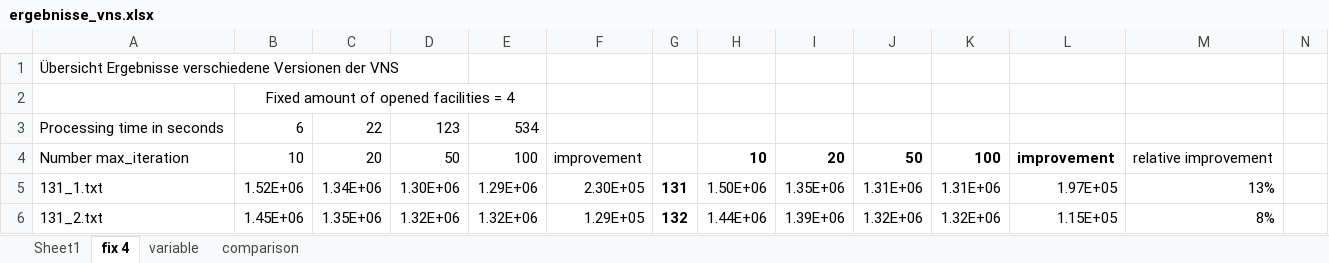
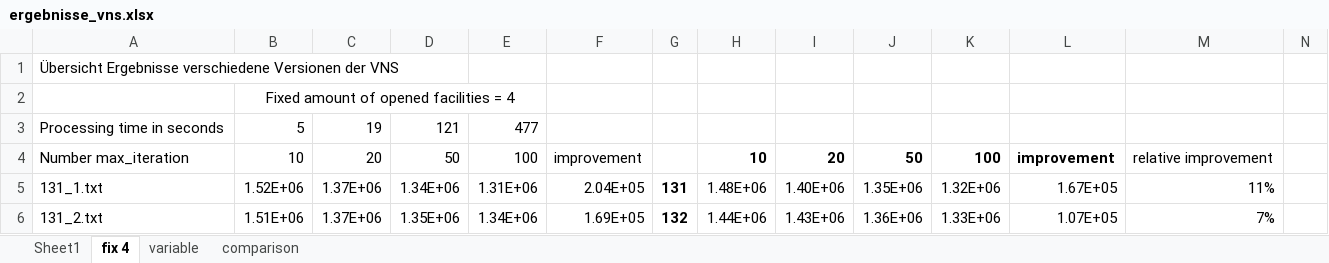
Before and after one commit to knolukas/metaheuristic_vns, an Excel workbook: results/ergebnisse_vns.xlsx, sheet fix 4, drawn as a sheet; only a part is shown; values as stored, in another font and other column widths than the file's, no borders; charts and pictures and conditional formats not drawn; the diff covers the shown part only; the diff names each change by its address in the sheet, - before the commit and + after, or states it on an @@ line.

Commit message:
Add files via upload

```diff
--- a/results/ergebnisse_vns.xlsx (sheet fix 4)
+++ b/results/ergebnisse_vns.xlsx (sheet fix 4)
-B3: 6
+B3: 5
-C3: 22
+C3: 19
-D3: 123
+D3: 121
-E3: 534
+E3: 477
-C5: 1.34E+06
+C5: 1.37E+06
-D5: 1.30E+06
+D5: 1.34E+06
-E5: 1.29E+06
+E5: 1.31E+06
-F5: 2.30E+05
+F5: 2.04E+05
-H5: 1.50E+06
+H5: 1.48E+06
-I5: 1.35E+06
+I5: 1.40E+06
-J5: 1.31E+06
+J5: 1.35E+06
-K5: 1.31E+06
+K5: 1.32E+06
-L5: 1.97E+05
+L5: 1.67E+05
-M5: 13%
+M5: 11%
-B6: 1.45E+06
+B6: 1.51E+06
-C6: 1.35E+06
+C6: 1.37E+06
-D6: 1.32E+06
+D6: 1.35E+06
-E6: 1.32E+06
+E6: 1.34E+06
-F6: 1.29E+05
+F6: 1.69E+05
-I6: 1.39E+06
+I6: 1.43E+06
-J6: 1.32E+06
+J6: 1.36E+06
-K6: 1.32E+06
+K6: 1.33E+06
-L6: 1.15E+05
+L6: 1.07E+05
-M6: 8%
+M6: 7%
```
Also changed, not shown: 1 added row, 10 removed rows and 205 edited cells elsewhere in this sheet, sheet comparison, sheet variable, charts or pictures.
